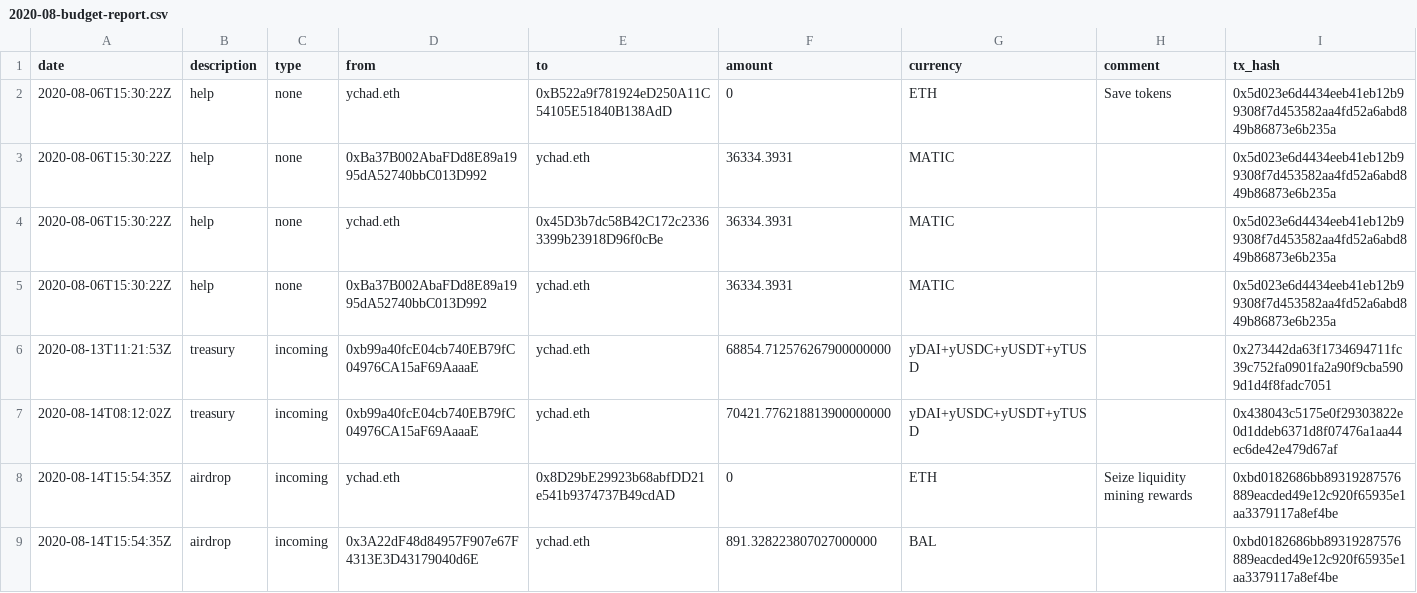
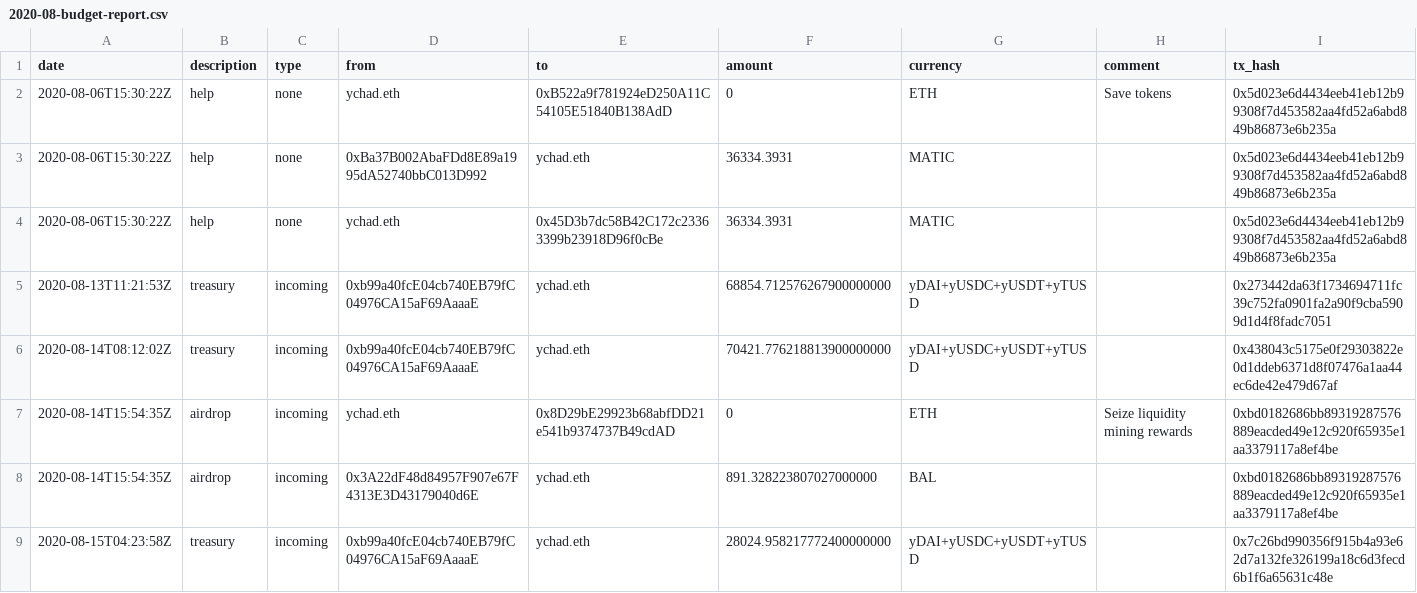
Before and after one commit to yearn/budget, a CSV file: reports/financial/2020-08-budget-report.csv, drawn as a sheet; only a part is shown; the shorter side is filled out with more unchanged rows; the diff covers the shown part only.

```diff
--- a/reports/financial/2020-08-budget-report.csv
+++ b/reports/financial/2020-08-budget-report.csv
@@ -4,3 +4,2 @@ date,description,type,from,to,amount,currency,comment,tx_hash
 2020-08-06T15:30:22Z,help,none,ychad.eth,0x45D3b7dc58B42C172c23363399b23918D96f0cBe,36334.3931,MATIC,,0x5d023e6d4434eeb41eb12b99308f7d453582aa4fd52a6abd849b86873e6b235a
-2020-08-06T15:30:22Z,help,none,0xBa37B002AbaFDd8E89a1995dA52740bbC013D992,ychad.eth,36334.3931,MATIC,,0x5d023e6d4434eeb41eb12b99308f7d453582aa4fd52a6abd849b86873e6b235a
 2020-08-13T11:21:53Z,treasury,incoming,0xb99a40fcE04cb740EB79fC04976CA15aF69AaaaE,ychad.eth,68854.712576267900000000,yDAI+yUSDC+yUSDT+yTUSD,,0x273442da63f1734694711fc39c752fa0901fa2a90f9cba5909d1d4f8fadc7051
```
Also changed, not shown: 9 removed rows elsewhere in this file, reports/ychad-audit.csv.
